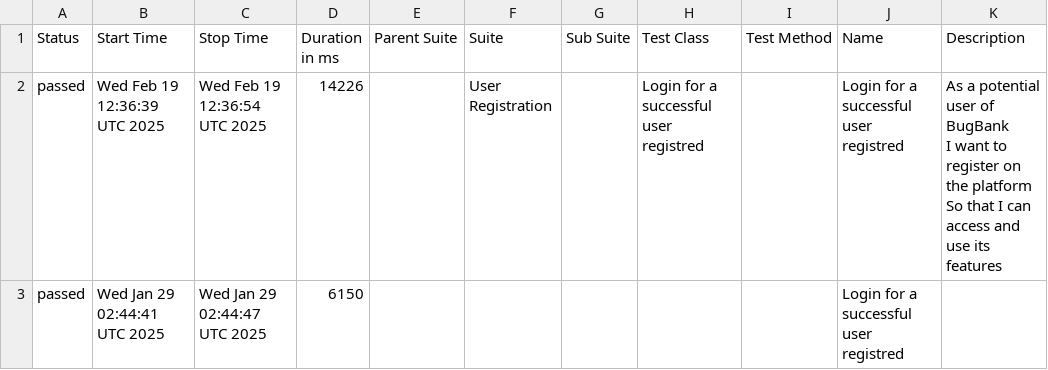
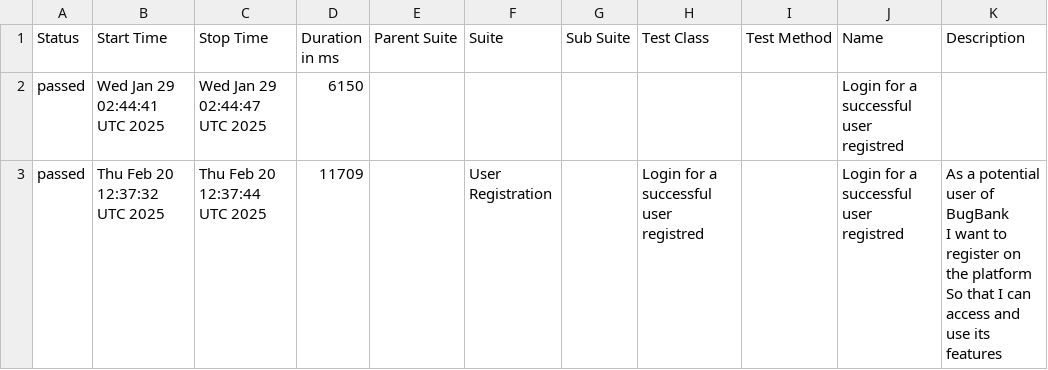
Before and after one commit to marcoshioka/JavaSeleniumCucumber, a CSV file: data/suites.csv, drawn as a sheet.

```diff
--- a/data/suites.csv
+++ b/data/suites.csv
@@ -1,5 +1,5 @@
 "Status","Start Time","Stop Time","Duration in ms","Parent Suite","Suite","Sub Suite","Test Class","Test Method","Name","Description"
-"passed","Wed Feb 19 12:36:39 UTC 2025","Wed Feb 19 12:36:54 UTC 2025","14226","","User Registration","","Login for a successful user registred","","Login for a successful user registred","  As a potential user of BugBank
-  I want to register on the platform
-  So that I can access and use its features"
 "passed","Wed Jan 29 02:44:41 UTC 2025","Wed Jan 29 02:44:47 UTC 2025","6150","","","","","","Login for a successful user registred",""
+"passed","Thu Feb 20 12:37:32 UTC 2025","Thu Feb 20 12:37:44 UTC 2025","11709","","User Registration","","Login for a successful user registred","","Login for a successful user registred","  As a potential user of BugBank
+  I want to register on the platform
+  So that I can access and use its features"
```
Also changed, not shown: 20 other files.
